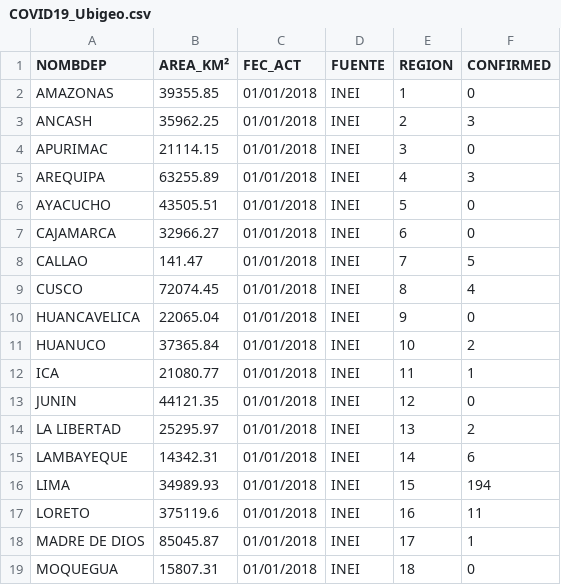
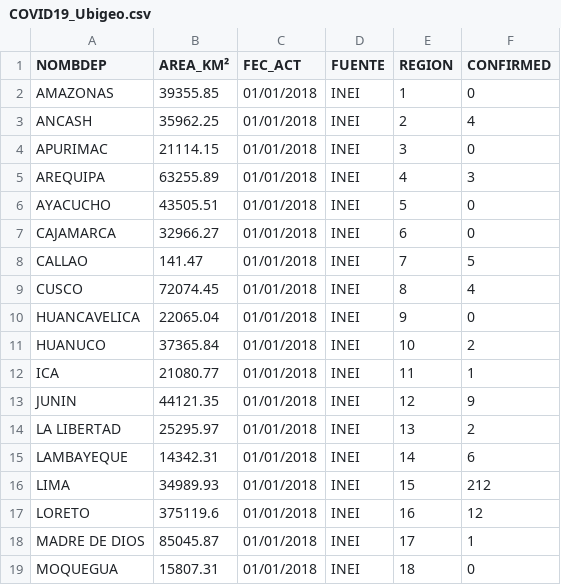
Before and after one commit to ambarja/COVID19_PER, a CSV file: layers/COVID19_Ubigeo.csv, drawn as a sheet; only a part is shown.

```diff
--- a/layers/COVID19_Ubigeo.csv
+++ b/layers/COVID19_Ubigeo.csv
@@ -2,3 +2,3 @@ NOMBDEP,AREA_KM²,FEC_ACT,FUENTE,REGION,CONFIRMED
 AMAZONAS,39355.85,01/01/2018,INEI,1,0
-ANCASH,35962.25,01/01/2018,INEI,2,3
+ANCASH,35962.25,01/01/2018,INEI,2,4
 APURIMAC,21114.15,01/01/2018,INEI,3,0
@@ -12,7 +12,7 @@ HUANUCO,37365.84,01/01/2018,INEI,10,2
 ICA,21080.77,01/01/2018,INEI,11,1
-JUNIN,44121.35,01/01/2018,INEI,12,0
+JUNIN,44121.35,01/01/2018,INEI,12,9
 LA LIBERTAD,25295.97,01/01/2018,INEI,13,2
 LAMBAYEQUE,14342.31,01/01/2018,INEI,14,6
-LIMA,34989.93,01/01/2018,INEI,15,194
-LORETO,375119.6,01/01/2018,INEI,16,11
+LIMA,34989.93,01/01/2018,INEI,15,212
+LORETO,375119.6,01/01/2018,INEI,16,12
 MADRE DE DIOS,85045.87,01/01/2018,INEI,17,1
```
Also changed, not shown: layers/COVID19_PER.csv, 7 other files.
